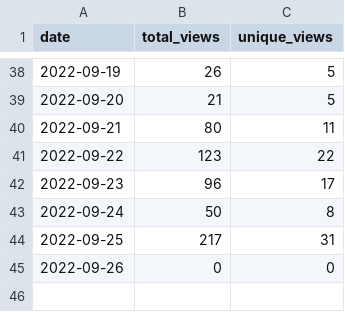
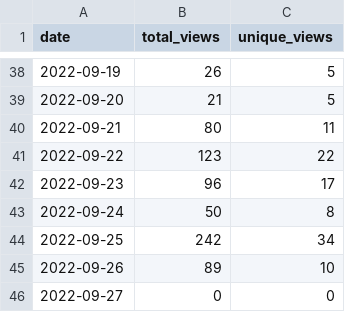
Before and after one commit to wumphlett/COMP-3220, a CSV file: .traffic/views.csv, drawn as a sheet; only a part is shown, gaps mark what is left out.

Commit message:
Updating repository traffic

```diff
--- a/.traffic/views.csv
+++ b/.traffic/views.csv
@@ -43,3 +43,4 @@ date,total_views,unique_views
 2022-09-24,50,8
-2022-09-25,217,31
-2022-09-26,0,0
+2022-09-25,242,34
+2022-09-26,89,10
+2022-09-27,0,0
```
Also changed, not shown: .traffic/clones.csv, 3 other files.
